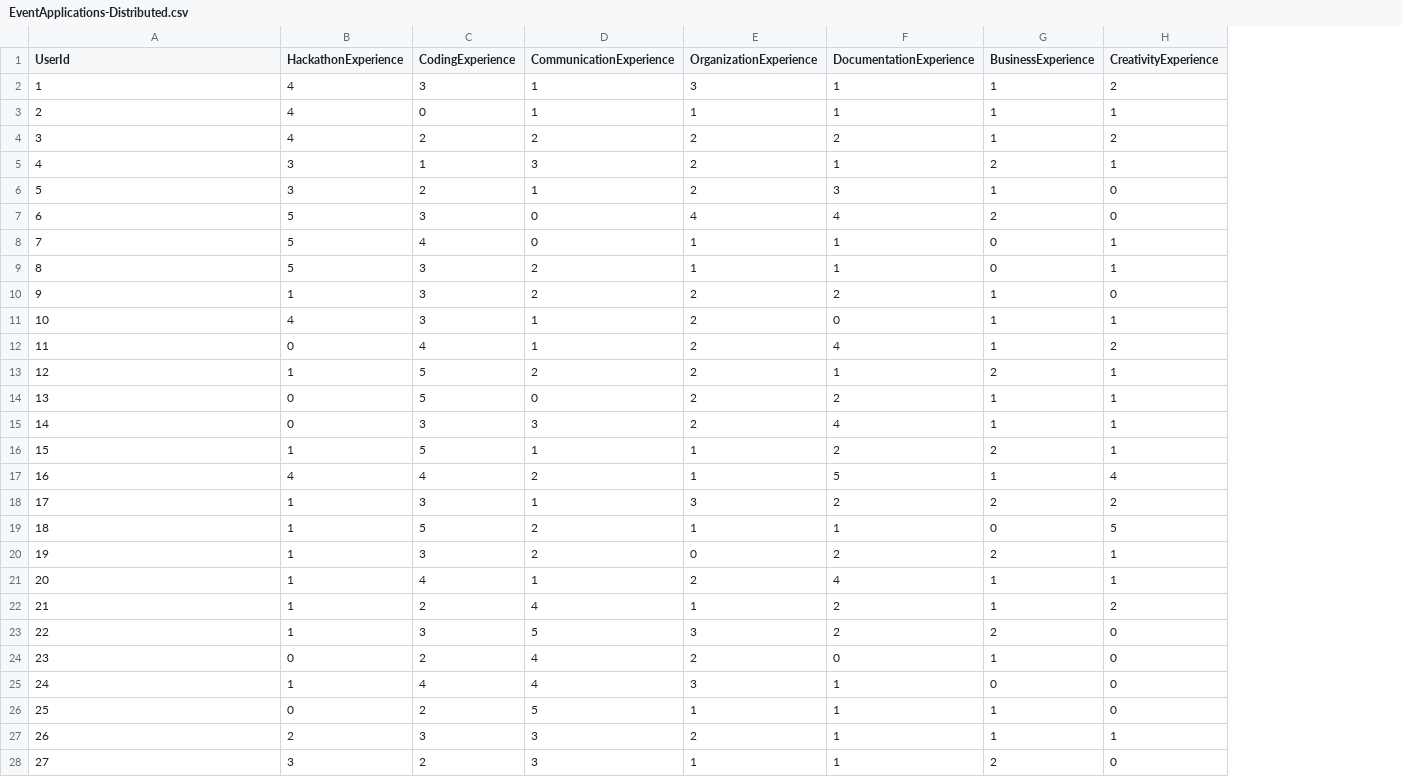
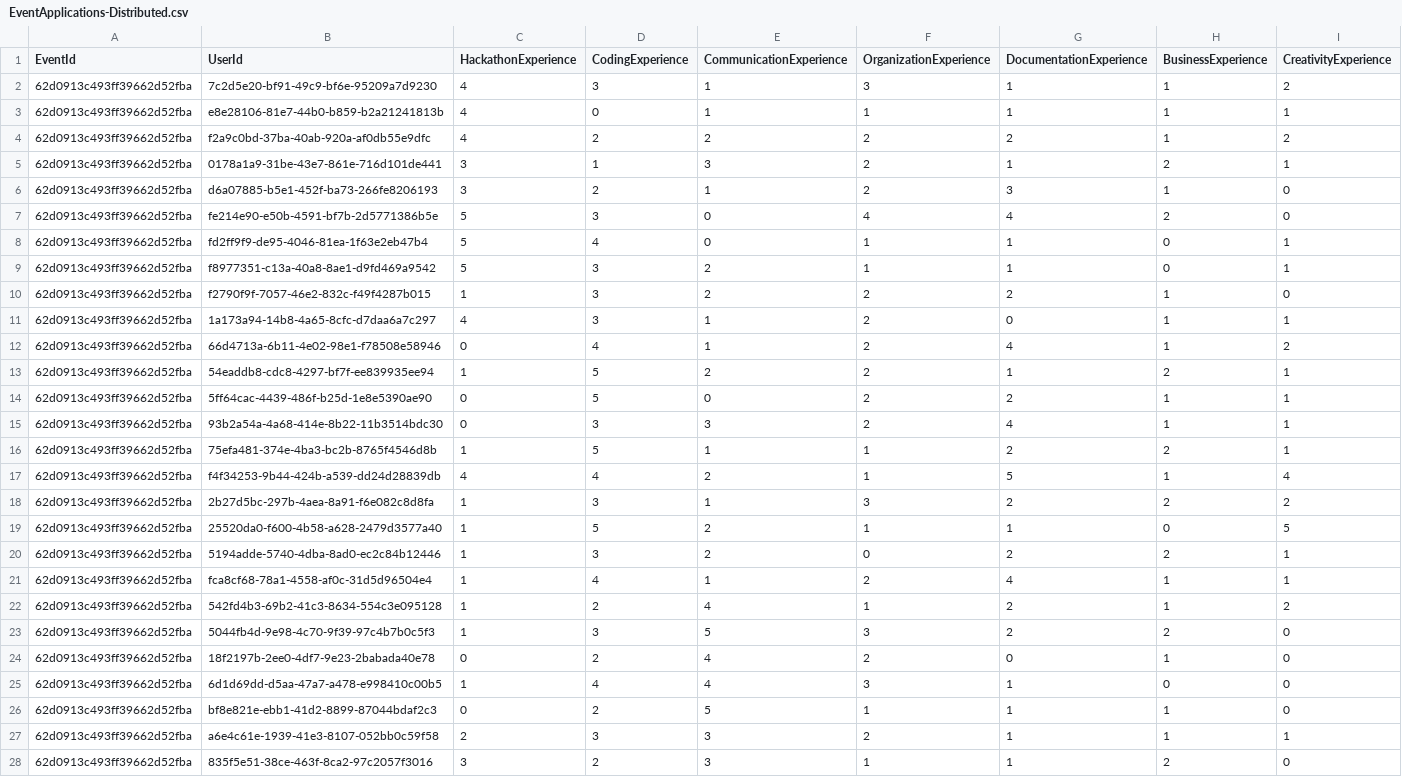
Before and after one commit to chriswblake/osu-bh-hackathon-webapp, a CSV file: HackathonWebAppTests/Models/SampleData/EventApplications-Distributed.csv, drawn as a sheet; only a part is shown; addresses are those after the commit; the diff covers the shown part only; the diff names each change by its address in the sheet, - before the commit and + after, or states it on an @@ line.

Commit message:
Added event id and user ids to sample dataset for event applications

```diff
--- a/HackathonWebAppTests/Models/SampleData/EventApplications-Distributed.csv
+++ b/HackathonWebAppTests/Models/SampleData/EventApplications-Distributed.csv
+column A (EventId), rows 2-28: all 62d0913c493ff39662d52fba
-B2 (UserId): 1
+B2 (UserId): 7c2d5e20-bf91-49c9-bf6e-95209a7d9230
-B3 (UserId): 2
+B3 (UserId): e8e28106-81e7-44b0-b859-b2a21241813b
-B4 (UserId): 3
+B4 (UserId): f2a9c0bd-37ba-40ab-920a-af0db55e9dfc
-B5 (UserId): 4
+B5 (UserId): 0178a1a9-31be-43e7-861e-716d101de441
-B6 (UserId): 5
+B6 (UserId): d6a07885-b5e1-452f-ba73-266fe8206193
-B7 (UserId): 6
+B7 (UserId): fe214e90-e50b-4591-bf7b-2d5771386b5e
-B8 (UserId): 7
+B8 (UserId): fd2ff9f9-de95-4046-81ea-1f63e2eb47b4
-B9 (UserId): 8
+B9 (UserId): f8977351-c13a-40a8-8ae1-d9fd469a9542
-B10 (UserId): 9
+B10 (UserId): f2790f9f-7057-46e2-832c-f49f4287b015
-B11 (UserId): 10
+B11 (UserId): 1a173a94-14b8-4a65-8cfc-d7daa6a7c297
-B12 (UserId): 11
+B12 (UserId): 66d4713a-6b11-4e02-98e1-f78508e58946
-B13 (UserId): 12
+B13 (UserId): 54eaddb8-cdc8-4297-bf7f-ee839935ee94
-B14 (UserId): 13
+B14 (UserId): 5ff64cac-4439-486f-b25d-1e8e5390ae90
-B15 (UserId): 14
+B15 (UserId): 93b2a54a-4a68-414e-8b22-11b3514bdc30
-B16 (UserId): 15
+B16 (UserId): 75efa481-374e-4ba3-bc2b-8765f4546d8b
-B17 (UserId): 16
+B17 (UserId): f4f34253-9b44-424b-a539-dd24d28839db
-B18 (UserId): 17
+B18 (UserId): 2b27d5bc-297b-4aea-8a91-f6e082c8d8fa
-B19 (UserId): 18
+B19 (UserId): 25520da0-f600-4b58-a628-2479d3577a40
-B20 (UserId): 19
+B20 (UserId): 5194adde-5740-4dba-8ad0-ec2c84b12446
-B21 (UserId): 20
+B21 (UserId): fca8cf68-78a1-4558-af0c-31d5d96504e4
-B22 (UserId): 21
+B22 (UserId): 542fd4b3-69b2-41c3-8634-554c3e095128
-B23 (UserId): 22
+B23 (UserId): 5044fb4d-9e98-4c70-9f39-97c4b7b0c5f3
-B24 (UserId): 23
+B24 (UserId): 18f2197b-2ee0-4df7-9e23-2babada40e78
-B25 (UserId): 24
+B25 (UserId): 6d1d69dd-d5aa-47a7-a478-e998410c00b5
-B26 (UserId): 25
+B26 (UserId): bf8e821e-ebb1-41d2-8899-87044bdaf2c3
-B27 (UserId): 26
+B27 (UserId): a6e4c61e-1939-41e3-8107-052bb0c59f58
-B28 (UserId): 27
+B28 (UserId): 835f5e51-38ce-463f-8ca2-97c2057f3016
```
Also changed, not shown: 43 edited cells elsewhere in this file, 4 other files.
